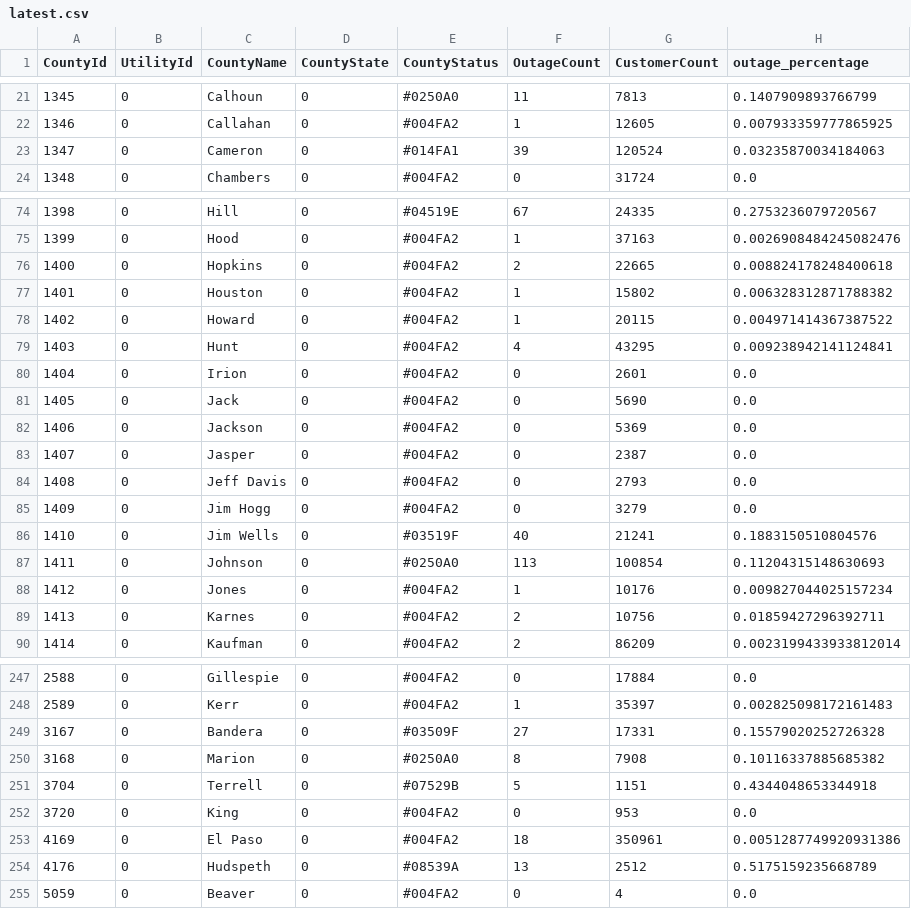
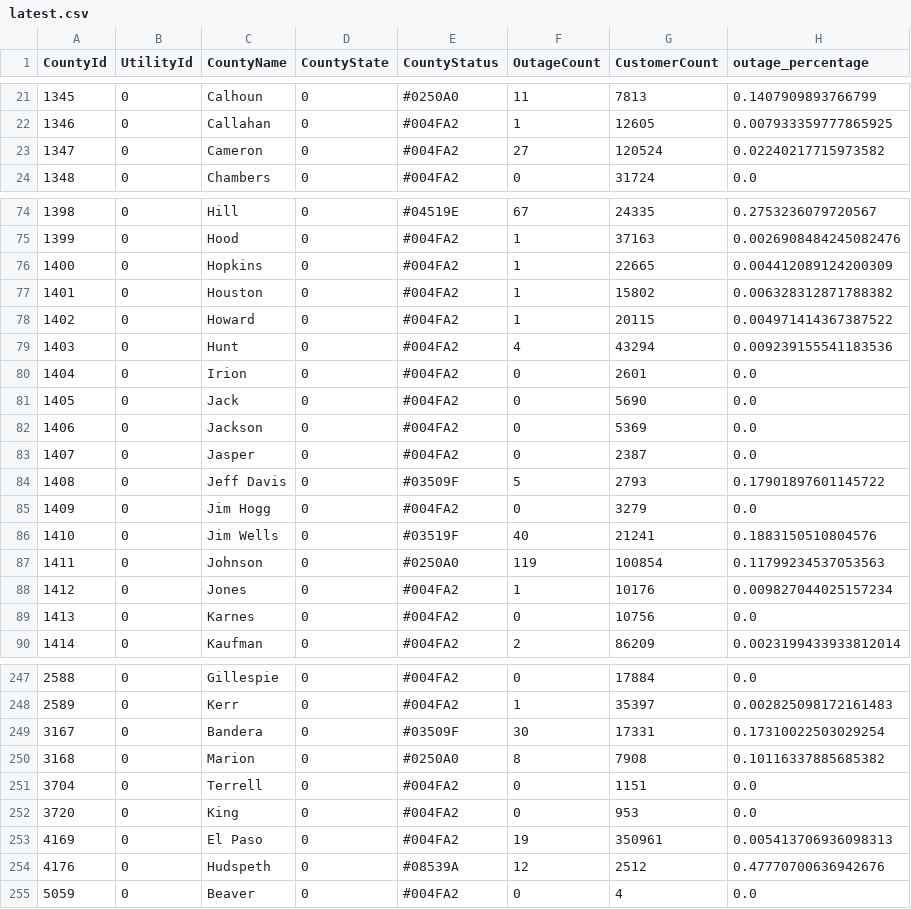
Before and after one commit to DallasMorningNews/20250304_severe-weather, a CSV file: data/latest.csv, drawn as a sheet; only a part is shown, gaps mark what is left out; the diff covers the shown part only.

```diff
--- a/data/latest.csv
+++ b/data/latest.csv
@@ -22,3 +22,3 @@ CountyId,UtilityId,CountyName,CountyState,CountyStatus,OutageCount,CustomerCount
 1346,0,Callahan,0,#004FA2,1,12605,0.007933359777865925
-1347,0,Cameron,0,#014FA1,39,120524,0.03235870034184063
+1347,0,Cameron,0,#004FA2,27,120524,0.02240217715973582
 1348,0,Chambers,0,#004FA2,0,31724,0.0
@@ -75,6 +75,6 @@ CountyId,UtilityId,CountyName,CountyState,CountyStatus,OutageCount,CustomerCount
 1399,0,Hood,0,#004FA2,1,37163,0.0026908484245082476
-1400,0,Hopkins,0,#004FA2,2,22665,0.008824178248400618
+1400,0,Hopkins,0,#004FA2,1,22665,0.004412089124200309
 1401,0,Houston,0,#004FA2,1,15802,0.006328312871788382
 1402,0,Howard,0,#004FA2,1,20115,0.004971414367387522
-1403,0,Hunt,0,#004FA2,4,43295,0.009238942141124841
+1403,0,Hunt,0,#004FA2,4,43294,0.009239155541183536
 1404,0,Irion,0,#004FA2,0,2601,0.0
@@ -83,8 +83,8 @@ CountyId,UtilityId,CountyName,CountyState,CountyStatus,OutageCount,CustomerCount
 1407,0,Jasper,0,#004FA2,0,2387,0.0
-1408,0,Jeff Davis,0,#004FA2,0,2793,0.0
+1408,0,Jeff Davis,0,#03509F,5,2793,0.17901897601145722
 1409,0,Jim Hogg,0,#004FA2,0,3279,0.0
 1410,0,Jim Wells,0,#03519F,40,21241,0.1883150510804576
-1411,0,Johnson,0,#0250A0,113,100854,0.11204315148630693
+1411,0,Johnson,0,#0250A0,119,100854,0.11799234537053563
 1412,0,Jones,0,#004FA2,1,10176,0.009827044025157234
-1413,0,Karnes,0,#004FA2,2,10756,0.01859427296392711
+1413,0,Karnes,0,#004FA2,0,10756,0.0
 1414,0,Kaufman,0,#004FA2,2,86209,0.0023199433933812014
@@ -248,8 +248,8 @@ CountyId,UtilityId,CountyName,CountyState,CountyStatus,OutageCount,CustomerCount
 2589,0,Kerr,0,#004FA2,1,35397,0.002825098172161483
-3167,0,Bandera,0,#03509F,27,17331,0.15579020252726328
+3167,0,Bandera,0,#03509F,30,17331,0.17310022503029254
 3168,0,Marion,0,#0250A0,8,7908,0.10116337885685382
-3704,0,Terrell,0,#07529B,5,1151,0.4344048653344918
+3704,0,Terrell,0,#004FA2,0,1151,0.0
 3720,0,King,0,#004FA2,0,953,0.0
-4169,0,El Paso,0,#004FA2,18,350961,0.0051287749920931386
-4176,0,Hudspeth,0,#08539A,13,2512,0.5175159235668789
+4169,0,El Paso,0,#004FA2,19,350961,0.005413706936098313
+4176,0,Hudspeth,0,#08539A,12,2512,0.47770700636942676
 5059,0,Beaver,0,#004FA2,0,4,0.0
```
Also changed, not shown: 83 edited cells elsewhere in this file.
